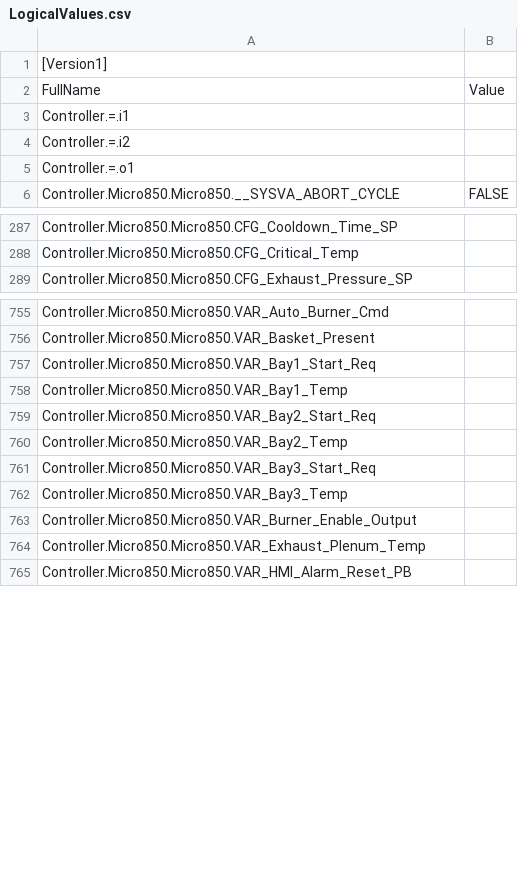
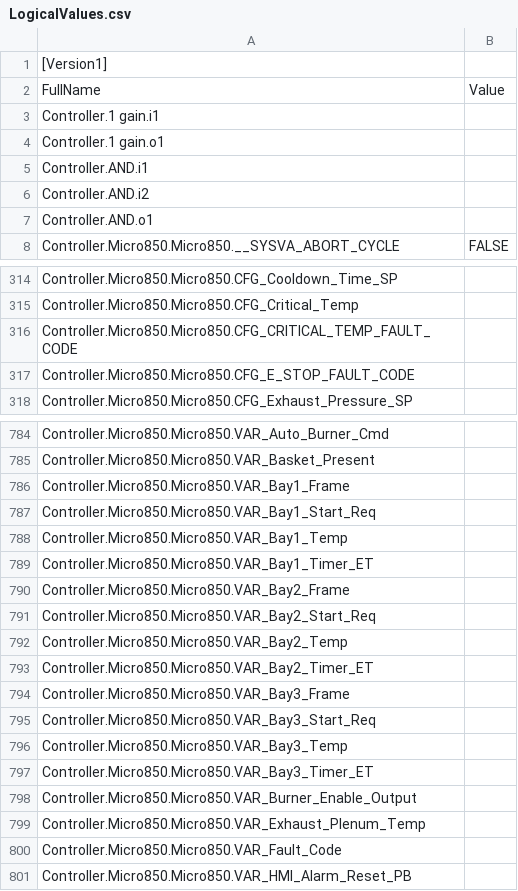
Before and after one commit to blacksword-guts/FCChicago, a CSV file: Controller/Controller/LogicalValues.csv, drawn as a sheet; only a part is shown, gaps mark what is left out; the diff covers the shown part only.

```diff
--- a/Controller/Controller/LogicalValues.csv
+++ b/Controller/Controller/LogicalValues.csv
@@ -2,5 +2,7 @@
 FullName,Value
-Controller.=.i1,
-Controller.=.i2,
-Controller.=.o1,
+Controller.1 gain.i1,
+Controller.1 gain.o1,
+Controller.AND.i1,
+Controller.AND.i2,
+Controller.AND.o1,
 Controller.Micro850.Micro850.__SYSVA_ABORT_CYCLE,FALSE
@@ -288,2 +315,4 @@ Controller.Micro850.Micro850.CFG_Cooldown_Time_SP,
 Controller.Micro850.Micro850.CFG_Critical_Temp,
+Controller.Micro850.Micro850.CFG_CRITICAL_TEMP_FAULT_CODE,
+Controller.Micro850.Micro850.CFG_E_STOP_FAULT_CODE,
 Controller.Micro850.Micro850.CFG_Exhaust_Pressure_SP,
@@ -756,10 +785,17 @@ Controller.Micro850.Micro850.VAR_Auto_Burner_Cmd,
 Controller.Micro850.Micro850.VAR_Basket_Present,
+Controller.Micro850.Micro850.VAR_Bay1_Frame,
 Controller.Micro850.Micro850.VAR_Bay1_Start_Req,
 Controller.Micro850.Micro850.VAR_Bay1_Temp,
+Controller.Micro850.Micro850.VAR_Bay1_Timer_ET,
+Controller.Micro850.Micro850.VAR_Bay2_Frame,
 Controller.Micro850.Micro850.VAR_Bay2_Start_Req,
 Controller.Micro850.Micro850.VAR_Bay2_Temp,
+Controller.Micro850.Micro850.VAR_Bay2_Timer_ET,
+Controller.Micro850.Micro850.VAR_Bay3_Frame,
 Controller.Micro850.Micro850.VAR_Bay3_Start_Req,
 Controller.Micro850.Micro850.VAR_Bay3_Temp,
+Controller.Micro850.Micro850.VAR_Bay3_Timer_ET,
 Controller.Micro850.Micro850.VAR_Burner_Enable_Output,
 Controller.Micro850.Micro850.VAR_Exhaust_Plenum_Temp,
+Controller.Micro850.Micro850.VAR_Fault_Code,
 Controller.Micro850.Micro850.VAR_HMI_Alarm_Reset_PB,
```
Also changed, not shown: 26 added rows and 1 removed row elsewhere in this file, 11 other files.
